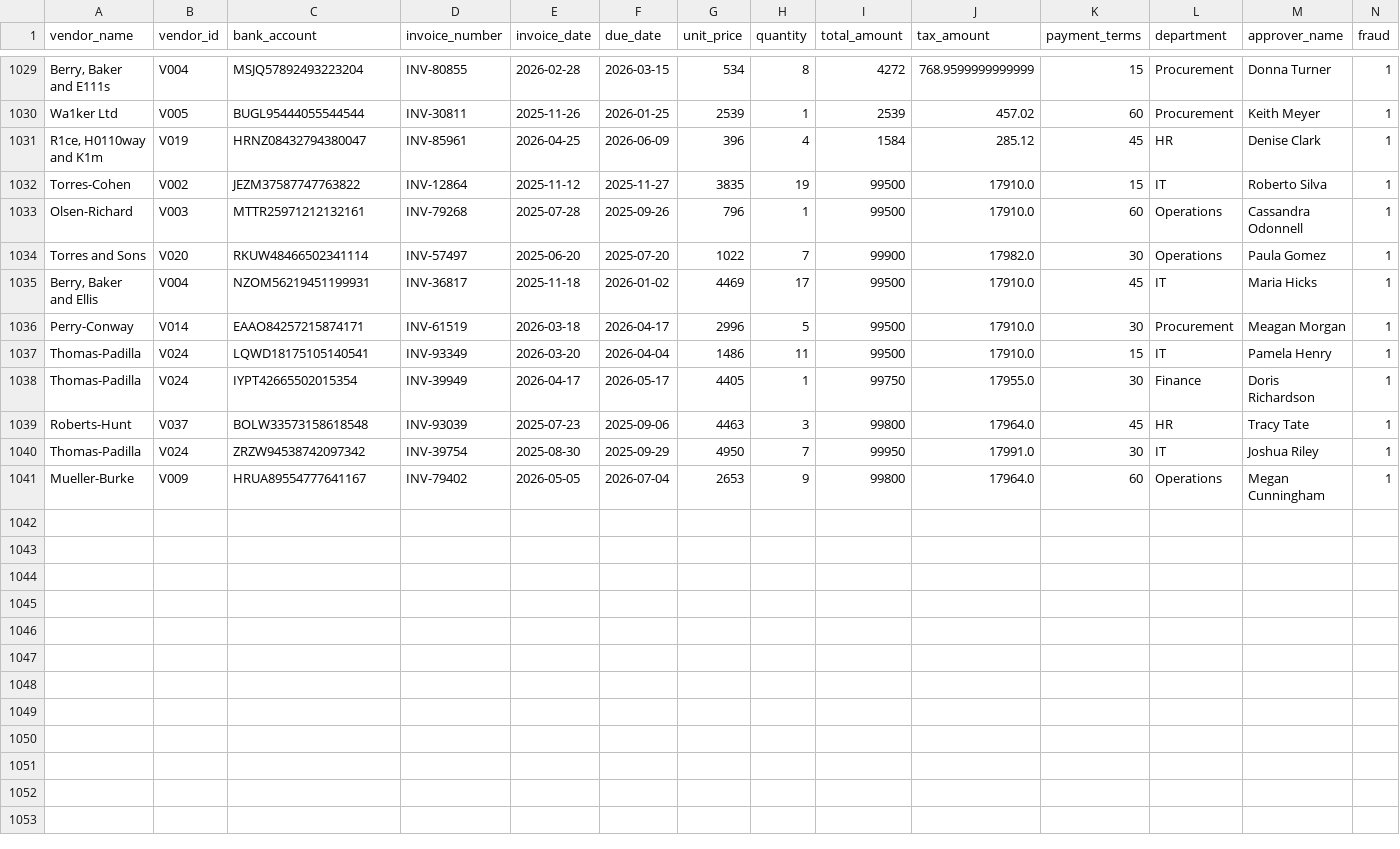
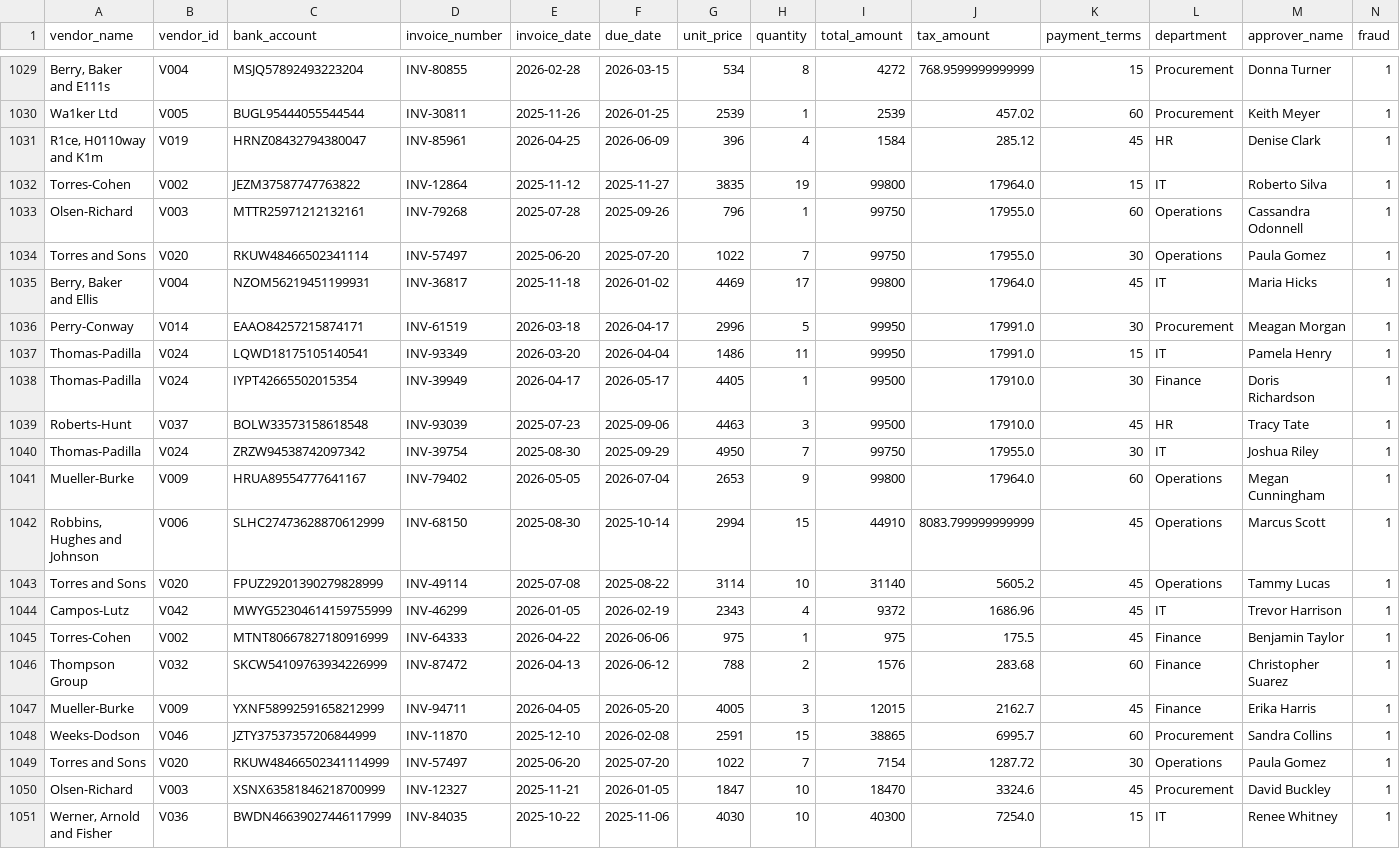
Before and after one commit to vinnay2006/ai_invoice, a CSV file: data/raw/invoices_with_fraud.csv, drawn as a sheet; only a part is shown, gaps mark what is left out.

Commit message:
adding fake account numbers

```diff
--- a/data/raw/invoices_with_fraud.csv
+++ b/data/raw/invoices_with_fraud.csv
@@ -1031,11 +1031,21 @@ Wa1ker Ltd,V005,BUGL95444055544544,INV-30811,2025-11-26,2026-01-25,2539,1,2539,4
 "R1ce, H0110way and K1m",V019,HRNZ08432794380047,INV-85961,2026-04-25,2026-06-09,396,4,1584,285.12,45,HR,Denise Clark,1
-Torres-Cohen,V002,JEZM37587747763822,INV-12864,2025-11-12,2025-11-27,3835,19,99500,17910.0,15,IT,Roberto Silva,1
-Olsen-Richard,V003,MTTR25971212132161,INV-79268,2025-07-28,2025-09-26,796,1,99500,17910.0,60,Operations,Cassandra Odonnell,1
-Torres and Sons,V020,RKUW48466502341114,INV-57497,2025-06-20,2025-07-20,1022,7,99900,17982.0,30,Operations,Paula Gomez,1
-"Berry, Baker and Ellis",V004,NZOM56219451199931,INV-36817,2025-11-18,2026-01-02,4469,17,99500,17910.0,45,IT,Maria Hicks,1
-Perry-Conway,V014,EAAO84257215874171,INV-61519,2026-03-18,2026-04-17,2996,5,99500,17910.0,30,Procurement,Meagan Morgan,1
-Thomas-Padilla,V024,LQWD18175105140541,INV-93349,2026-03-20,2026-04-04,1486,11,99500,17910.0,15,IT,Pamela Henry,1
-Thomas-Padilla,V024,IYPT42665502015354,INV-39949,2026-04-17,2026-05-17,4405,1,99750,17955.0,30,Finance,Doris Richardson,1
-Roberts-Hunt,V037,BOLW33573158618548,INV-93039,2025-07-23,2025-09-06,4463,3,99800,17964.0,45,HR,Tracy Tate,1
-Thomas-Padilla,V024,ZRZW94538742097342,INV-39754,2025-08-30,2025-09-29,4950,7,99950,17991.0,30,IT,Joshua Riley,1
+Torres-Cohen,V002,JEZM37587747763822,INV-12864,2025-11-12,2025-11-27,3835,19,99800,17964.0,15,IT,Roberto Silva,1
+Olsen-Richard,V003,MTTR25971212132161,INV-79268,2025-07-28,2025-09-26,796,1,99750,17955.0,60,Operations,Cassandra Odonnell,1
+Torres and Sons,V020,RKUW48466502341114,INV-57497,2025-06-20,2025-07-20,1022,7,99750,17955.0,30,Operations,Paula Gomez,1
+"Berry, Baker and Ellis",V004,NZOM56219451199931,INV-36817,2025-11-18,2026-01-02,4469,17,99800,17964.0,45,IT,Maria Hicks,1
+Perry-Conway,V014,EAAO84257215874171,INV-61519,2026-03-18,2026-04-17,2996,5,99950,17991.0,30,Procurement,Meagan Morgan,1
+Thomas-Padilla,V024,LQWD18175105140541,INV-93349,2026-03-20,2026-04-04,1486,11,99950,17991.0,15,IT,Pamela Henry,1
+Thomas-Padilla,V024,IYPT42665502015354,INV-39949,2026-04-17,2026-05-17,4405,1,99500,17910.0,30,Finance,Doris Richardson,1
+Roberts-Hunt,V037,BOLW33573158618548,INV-93039,2025-07-23,2025-09-06,4463,3,99500,17910.0,45,HR,Tracy Tate,1
+Thomas-Padilla,V024,ZRZW94538742097342,INV-39754,2025-08-30,2025-09-29,4950,7,99750,17955.0,30,IT,Joshua Riley,1
 Mueller-Burke,V009,HRUA89554777641167,INV-79402,2026-05-05,2026-07-04,2653,9,99800,17964.0,60,Operations,Megan Cunningham,1
+"Robbins, Hughes and Johnson",V006,SLHC27473628870612999,INV-68150,2025-08-30,2025-10-14,2994,15,44910,8083.799999999999,45,Operations,Marcus Scott,1
+Torres and Sons,V020,FPUZ29201390279828999,INV-49114,2025-07-08,2025-08-22,3114,10,31140,5605.2,45,Operations,Tammy Lucas,1
+Campos-Lutz,V042,MWYG52304614159755999,INV-46299,2026-01-05,2026-02-19,2343,4,9372,1686.96,45,IT,Trevor Harrison,1
+Torres-Cohen,V002,MTNT80667827180916999,INV-64333,2026-04-22,2026-06-06,975,1,975,175.5,45,Finance,Benjamin Taylor,1
+Thompson Group,V032,SKCW54109763934226999,INV-87472,2026-04-13,2026-06-12,788,2,1576,283.68,60,Finance,Christopher Suarez,1
+Mueller-Burke,V009,YXNF58992591658212999,INV-94711,2026-04-05,2026-05-20,4005,3,12015,2162.7,45,Finance,Erika Harris,1
+Weeks-Dodson,V046,JZTY37537357206844999,INV-11870,2025-12-10,2026-02-08,2591,15,38865,6995.7,60,Procurement,Sandra Collins,1
+Torres and Sons,V020,RKUW48466502341114999,INV-57497,2025-06-20,2025-07-20,1022,7,7154,1287.72,30,Operations,Paula Gomez,1
+Olsen-Richard,V003,XSNX63581846218700999,INV-12327,2025-11-21,2026-01-05,1847,10,18470,3324.6,45,Procurement,David Buckley,1
+"Werner, Arnold and Fisher",V036,BWDN46639027446117999,INV-84035,2025-10-22,2025-11-06,4030,10,40300,7254.0,15,IT,Renee Whitney,1
```
Also changed, not shown: 1 other file.
